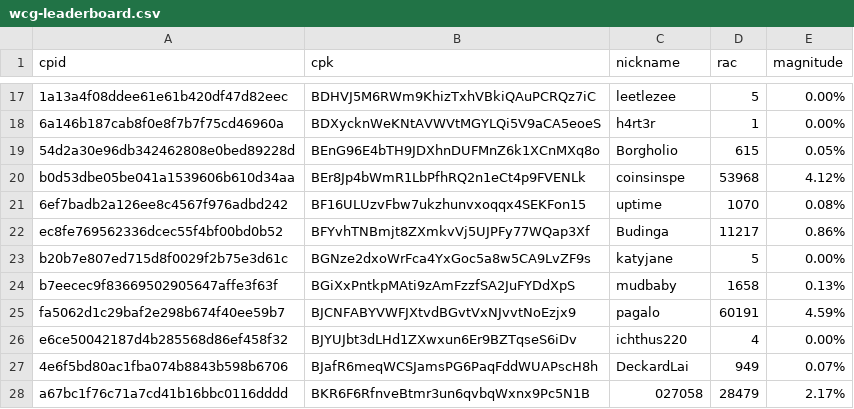
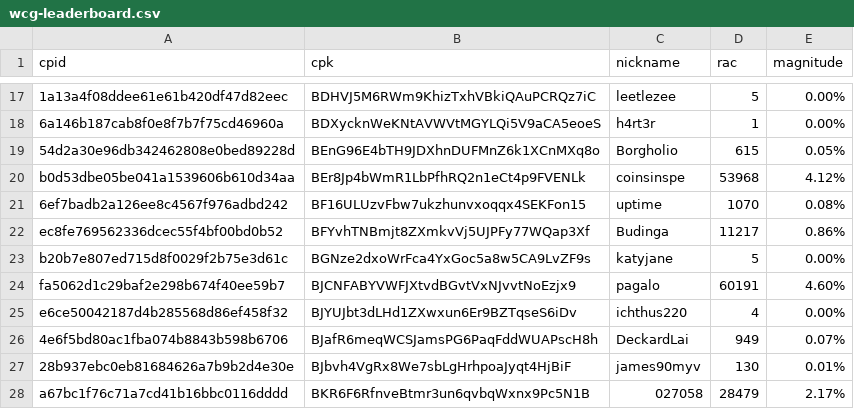
Before and after one commit to biblepay-community/bbp_stats, a CSV file: wcg-leaderboard.csv, drawn as a sheet; only a part is shown, gaps mark what is left out; the diff covers the shown part only.

```diff
--- a/wcg-leaderboard.csv
+++ b/wcg-leaderboard.csv
@@ -23,6 +23,6 @@ ec8fe769562336dcec55f4bf00bd0b52,BFYvhTNBmjt8ZXmkvVj5UJPFy77WQap3Xf,Budinga,1121
 b20b7e807ed715d8f0029f2b75e3d61c,BGNze2dxoWrFca4YxGoc5a8w5CA9LvZF9s,katyjane,5,0.00%
-b7eecec9f83669502905647affe3f63f,BGiXxPntkpMAti9zAmFzzfSA2JuFYDdXpS,mudbaby,1658,0.13%
-fa5062d1c29baf2e298b674f40ee59b7,BJCNFABYVWFJXtvdBGvtVxNJvvtNoEzjx9,pagalo,60191,4.59%
+fa5062d1c29baf2e298b674f40ee59b7,BJCNFABYVWFJXtvdBGvtVxNJvvtNoEzjx9,pagalo,60191,4.60%
 e6ce50042187d4b285568d86ef458f32,BJYUJbt3dLHd1ZXwxun6Er9BZTqseS6iDv,ichthus220,4,0.00%
 4e6f5bd80ac1fba074b8843b598b6706,BJafR6meqWCSJamsPG6PaqFddWUAPscH8h,DeckardLai,949,0.07%
+28b937ebc0eb81684626a7b9b2d4e30e,BJbvh4VgRx8We7sbLgHrhpoaJyqt4HjBiF,james90myv,130,0.01%
 a67bc1f76c71a7cd41b16bbc0116dddd,BKR6F6RfnveBtmr3un6qvbqWxnx9Pc5N1B,027058,28479,2.17%
```
Also changed, not shown: 1 removed row and 7 edited cells elsewhere in this file, dwsdetails.csv, dwssummary.csv, 2 other files.
